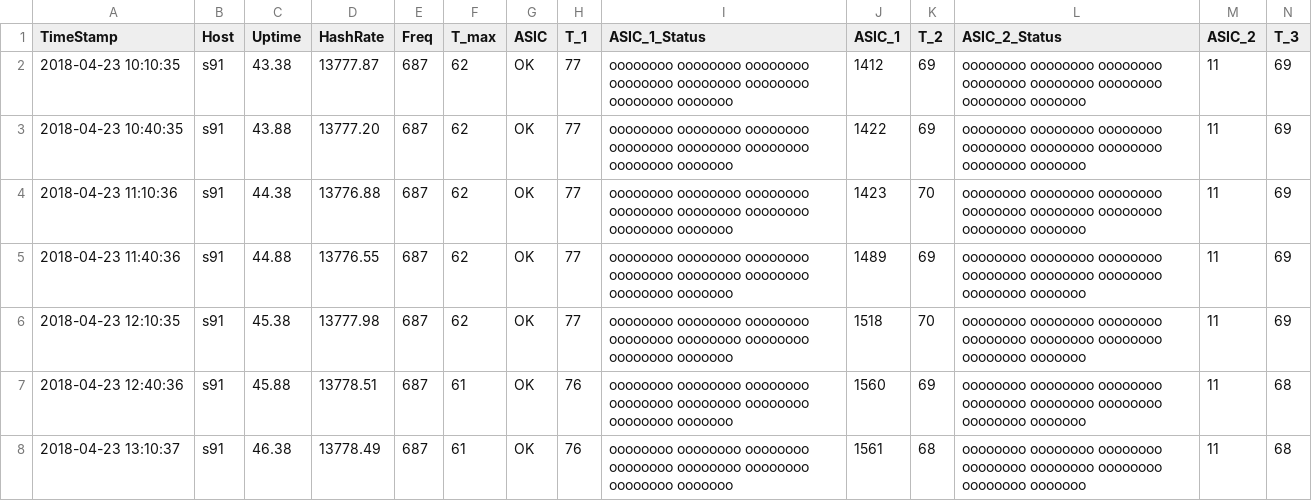
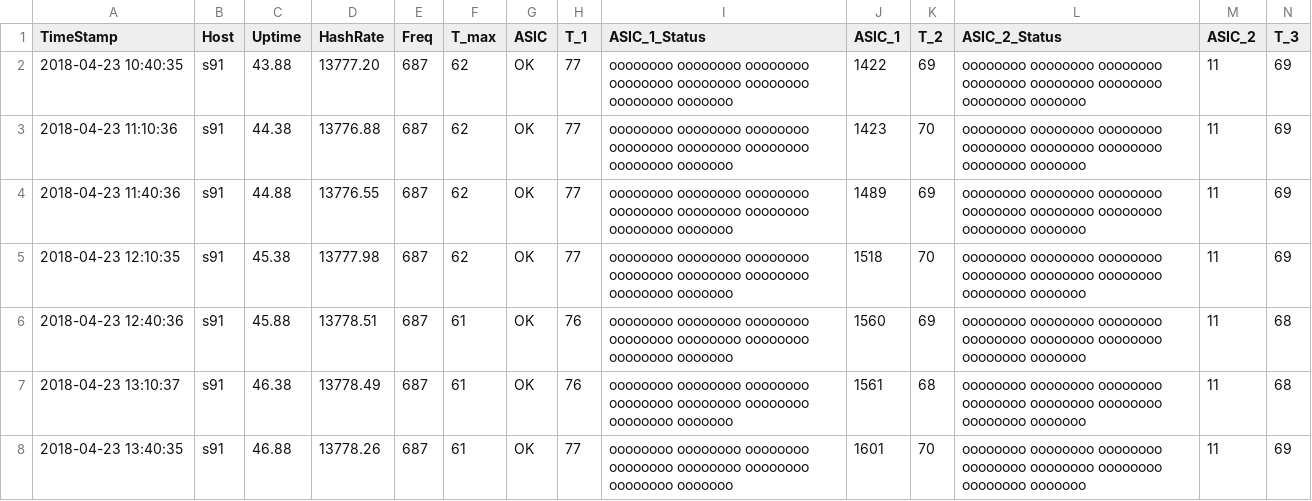
Before and after one commit to tomtorggler/stats, a CSV file: _data/s91stats.csv, drawn as a sheet; only a part is shown; the shorter side is filled out with more unchanged rows; rows hold the shown columns only; the diff names each change by its address in the sheet, - before the commit and + after, or states it on an @@ line.

```diff
--- a/_data/s91stats.csv
+++ b/_data/s91stats.csv
-row 2: 2018-04-23 10:10:35 | s91 | 43.38 | 13777.87 | 687 | 62 | OK | 77 | oooooooo oooooooo oooooooo oooooooo oooooooo oooooooo oooooooo ooooooo | 1412 | 69 | oooooooo oooooooo oooooooo oooooooo oooooooo oooooooo oooooooo ooooooo | 11 | 69
```
Also changed, not shown: _data/earnings.csv, _data/l31stats.csv, 3 other files.
